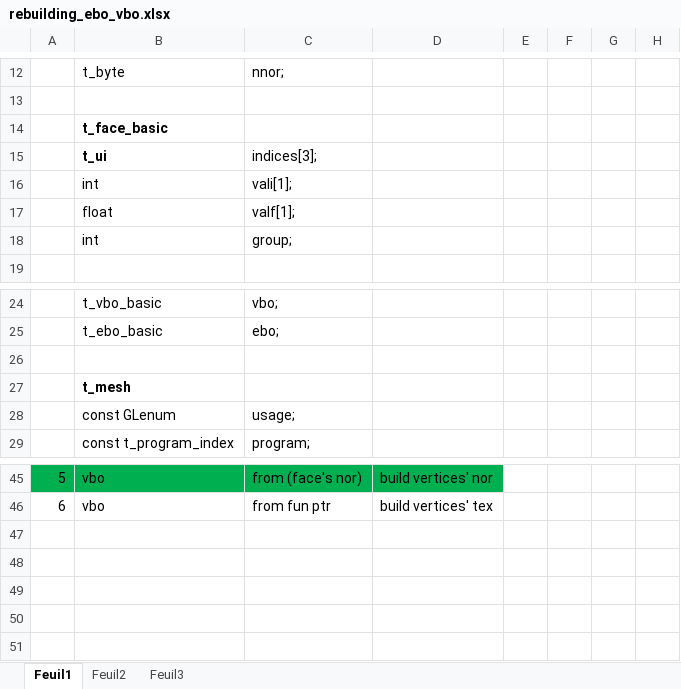
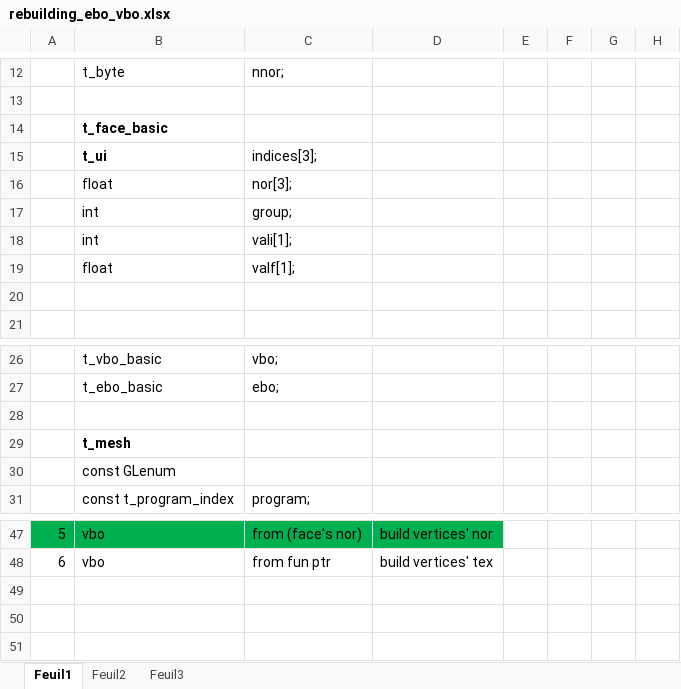
Before and after one commit to Ngoguey42/scop, an Excel workbook: rebuilding_ebo_vbo.xlsx, sheet Feuil1, drawn as a sheet; only a part is shown, gaps mark what is left out; values as stored, in another font and other column widths than the file's, no borders; removed rows and columns are numbered as before the commit, all else as after; the diff names each change by its address in the sheet, - before the commit and + after, or states it on an @@ line.

```diff
--- a/rebuilding_ebo_vbo.xlsx (sheet Feuil1)
+++ b/rebuilding_ebo_vbo.xlsx (sheet Feuil1)
+row 16:  | float | nor[3];
+row 17:  | int | group;
-row 20:  | int | group;
+row 20: (empty)
-C30: usage;
+C30: (empty)
-row 47: (empty)
-row 48: (empty)
```
Also changed, not shown: 8 other files.
